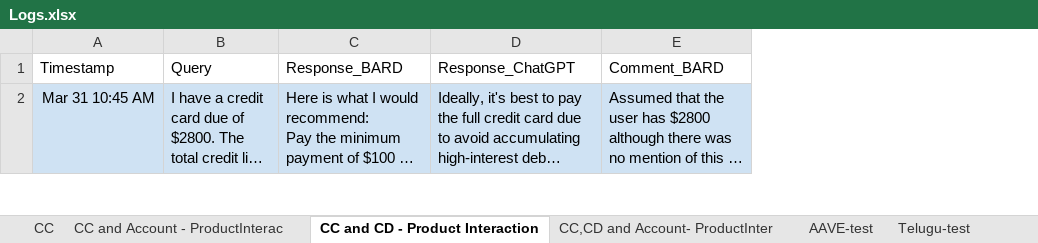
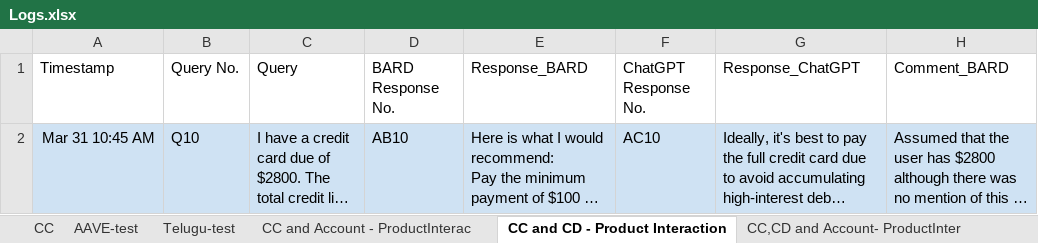
Before and after one commit to ai4society/LLM-CaseStudies, an Excel workbook: Finance/data/Logs.xlsx, sheet CC and CD - Product Interaction, drawn as a sheet; only a part is shown; long unchanged cells end in …; values as stored, in another font and other column widths than the file's, no borders; charts and pictures not drawn; the diff covers the shown part only; the diff names each change by its address in the sheet, - before the commit and + after, or states it on an @@ line.

```diff
--- a/Finance/data/Logs.xlsx (sheet CC and CD - Product Interaction)
+++ b/Finance/data/Logs.xlsx (sheet CC and CD - Product Interaction)
@@ sheet tab order changed: CC | AAVE-test | Telugu-test | CC and Account - ProductInterac | CC and CD - Product Interaction | CC,CD and Account- ProductInter @@
+column B, rows 1-2: Query No. | Q10
+column D, rows 1-2: BARD Response No. | AB10
+column F, rows 1-2: ChatGPT Response No. | AC10
```
Also changed, not shown: 1 edited cell elsewhere in this sheet, sheet AAVE-test, sheet CC, sheet Telugu-test, sheet CC,CD and Account- ProductInter, sheet CC and Account - ProductInterac.
